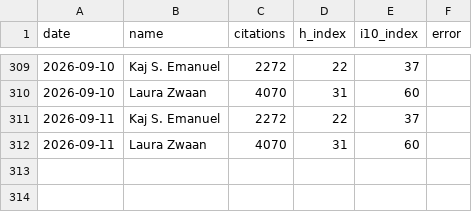
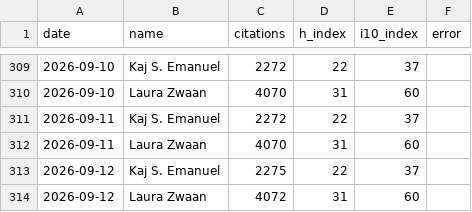
Before and after one commit to kajemanuel12/ratrace, a CSV file: citations_combined.csv, drawn as a sheet; only a part is shown, gaps mark what is left out; the diff names each change by its address in the sheet, - before the commit and + after, or states it on an @@ line.

```diff
--- a/citations_combined.csv
+++ b/citations_combined.csv
+row 313: 2026-09-12 | Kaj S. Emanuel | 2275 | 22 | 37
+row 314: 2026-09-12 | Laura Zwaan | 4072 | 31 | 60
```
